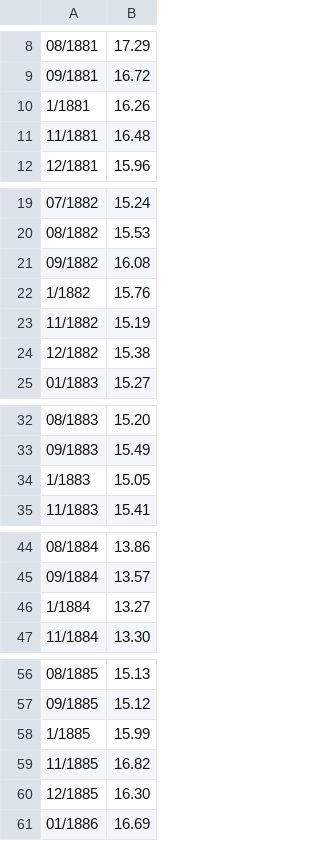
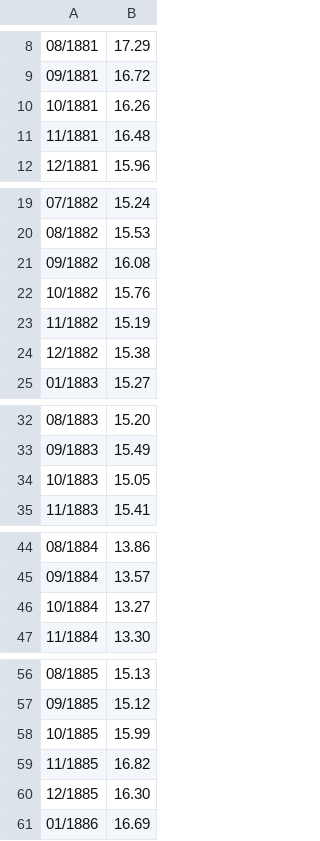
Before and after one commit to wgaggioli/capeval, a CSV file: pe_data.csv, drawn as a sheet; only a part is shown, gaps mark what is left out; the diff covers the shown part only.

```diff
--- a/pe_data.csv
+++ b/pe_data.csv
@@ -9,3 +9,3 @@
 09/1881,16.72
-1/1881,16.26
+10/1881,16.26
 11/1881,16.48
@@ -21,3 +21,3 @@
 09/1882,16.08
-1/1882,15.76
+10/1882,15.76
 11/1882,15.19
@@ -33,3 +33,3 @@
 09/1883,15.49
-1/1883,15.05
+10/1883,15.05
 11/1883,15.41
@@ -45,3 +45,3 @@
 09/1884,13.57
-1/1884,13.27
+10/1884,13.27
 11/1884,13.30
@@ -57,3 +57,3 @@
 09/1885,15.12
-1/1885,15.99
+10/1885,15.99
 11/1885,16.82
```
Also changed, not shown: 128 edited cells elsewhere in this file, 3 other files.
